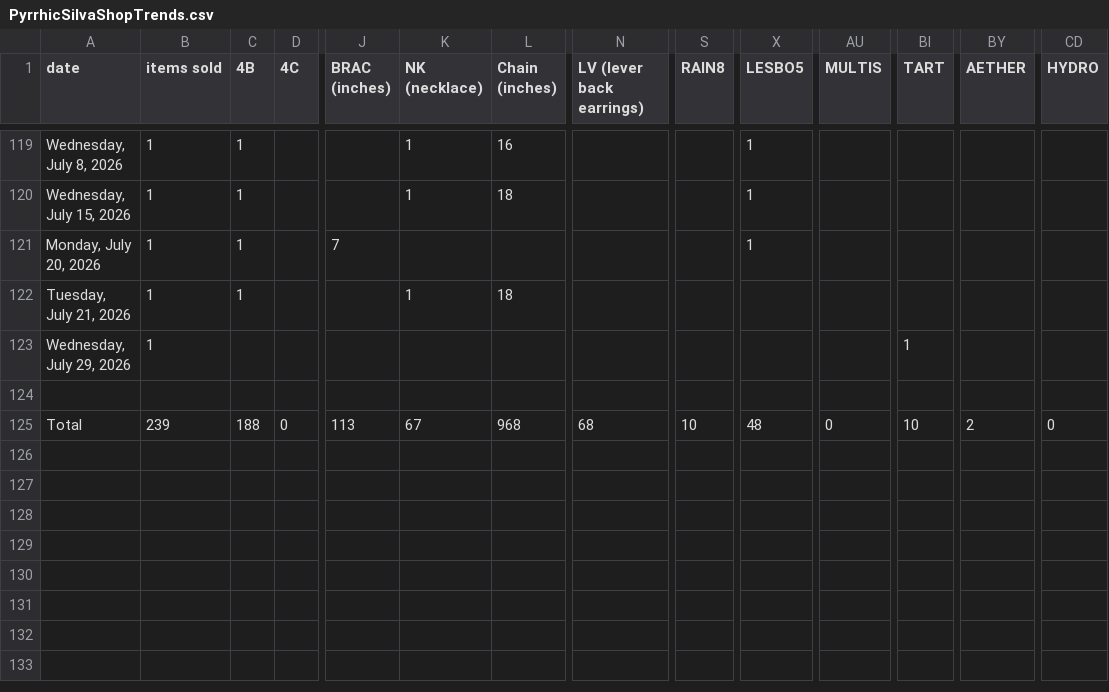
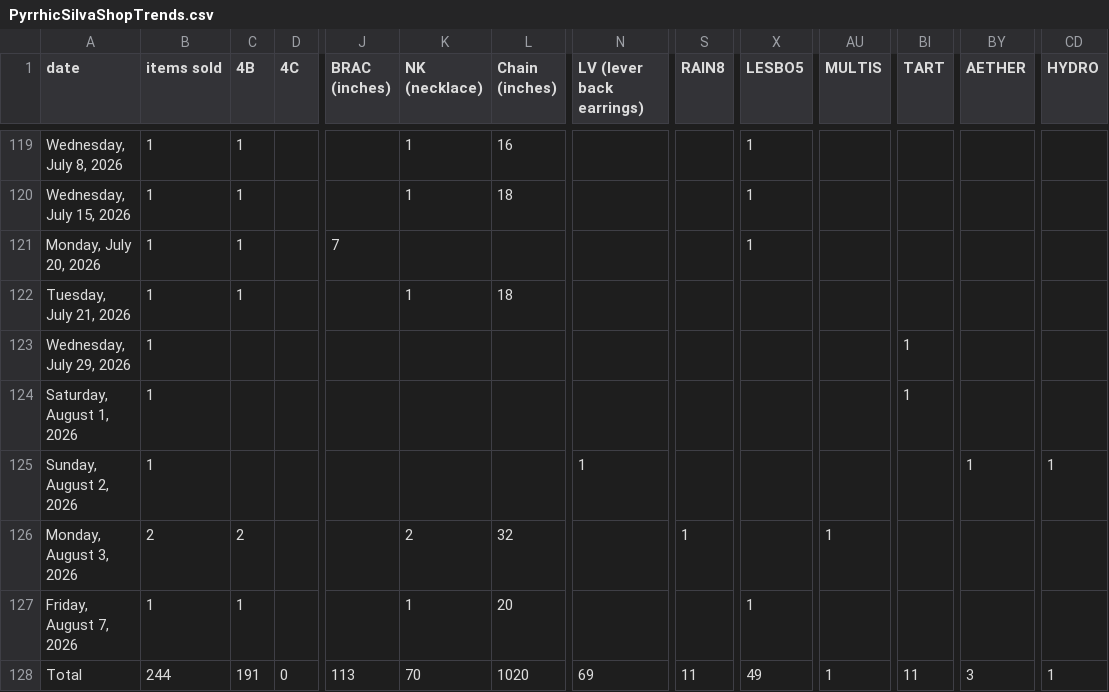
Before and after one commit to PyrrhicShadow/etsy-data-visualizer, a CSV file: PyrrhicSilvaShopTrends.csv, drawn as a sheet; only a part is shown, gaps mark what is left out; addresses are those after the commit; rows hold the shown columns only; the diff names each change by its address in the sheet, - before the commit and + after, or states it on an @@ line.

```diff
--- a/PyrrhicSilvaShopTrends.csv
+++ b/PyrrhicSilvaShopTrends.csv
-row 124: (empty)
+row 124: Saturday, August 1, 2026 | 1 |  |  |  |  |  |  |  |  |  | 1
+row 125: Sunday, August 2, 2026 | 1 |  |  |  |  |  | 1 |  |  |  |  | 1 | 1
+row 126: Monday, August 3, 2026 | 2 | 2 |  |  | 2 | 32 |  | 1 |  | 1
+row 127: Friday, August 7, 2026 | 1 | 1 |  |  | 1 | 20 |  |  | 1
-B128 (items sold): 239
+B128 (items sold): 244
-C128 (4B): 188
+C128 (4B): 191
-K128 (NK (necklace)): 67
+K128 (NK (necklace)): 70
-L128 (Chain (inches)): 968
+L128 (Chain (inches)): 1020
-N128 (LV (lever back earrings)): 68
+N128 (LV (lever back earrings)): 69
-S128 (RAIN8): 10
+S128 (RAIN8): 11
-X128 (LESBO5): 48
+X128 (LESBO5): 49
-AU128 (MULTIS): 0
+AU128 (MULTIS): 1
-BI128 (TART): 10
+BI128 (TART): 11
-BY128 (AETHER): 2
+BY128 (AETHER): 3
-CD128 (HYDRO): 0
+CD128 (HYDRO): 1
```
Also changed, not shown: PyrrhicSilvaShopSales.csv, 2 other files.
